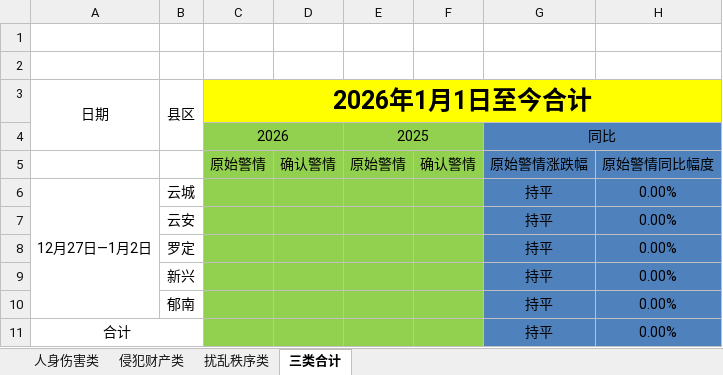
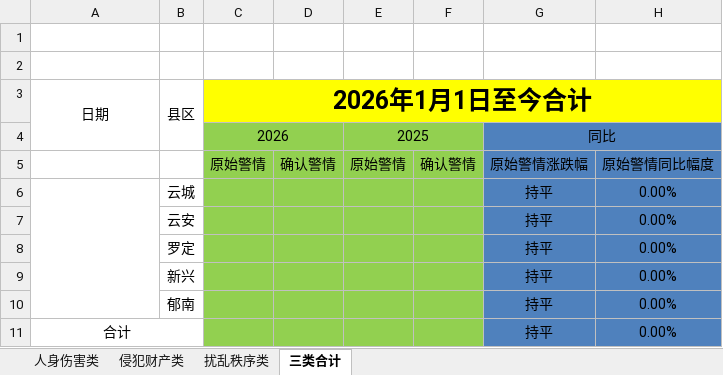
Before and after one commit to mifengac/yfjcgkzx, an Excel workbook: xunfang/templates/jiemiansanleijingqing_template.xlsx, sheet 三类合计, drawn as a sheet; only a part is shown; values as stored, in another font and other column widths than the file's, no borders; the diff names each change by its address in the sheet, - before the commit and + after, or states it on an @@ line.

```diff
--- a/xunfang/templates/jiemiansanleijingqing_template.xlsx (sheet 三类合计)
+++ b/xunfang/templates/jiemiansanleijingqing_template.xlsx (sheet 三类合计)
-A6: 12月27日—1月2日
+A6: (empty)
```
Also changed, not shown: sheet 侵犯财产类, sheet 扰乱秩序类, sheet 人身伤害类, 1 other file.
